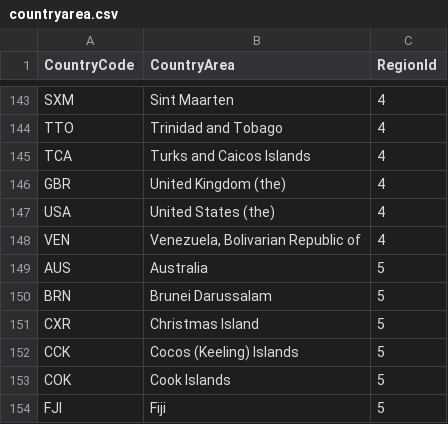
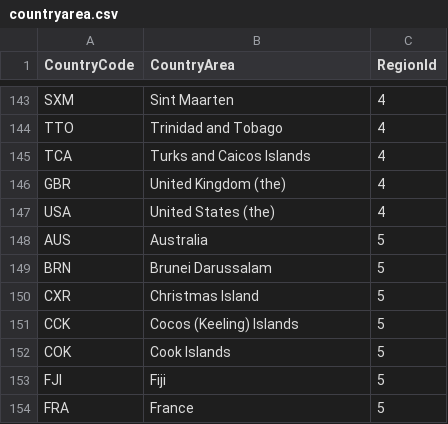
Before and after one commit to code4fukui/oscar, a CSV file: data/countryarea.csv, drawn as a sheet; only a part is shown, gaps mark what is left out; the shorter side is filled out with more unchanged rows; the diff names each change by its address in the sheet, - before the commit and + after, or states it on an @@ line.

```diff
--- a/data/countryarea.csv
+++ b/data/countryarea.csv
-row 148: VEN | Venezuela, Bolivarian Republic of | 4
```
Also changed, not shown: data/station_jp.csv.
